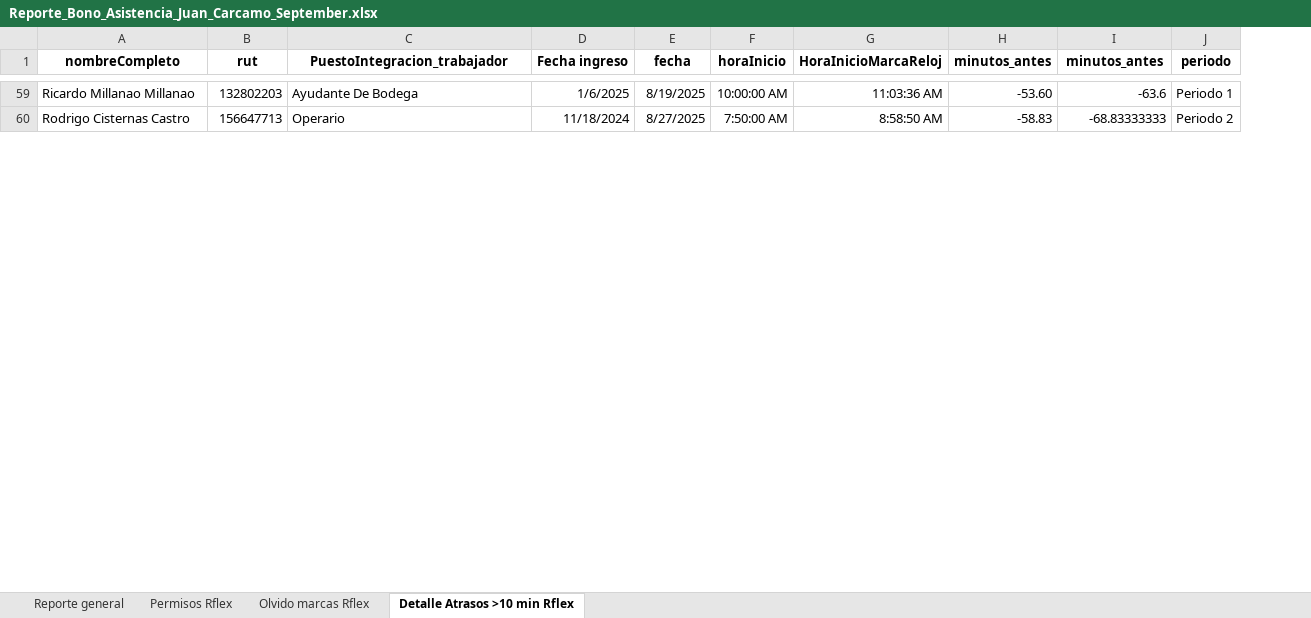
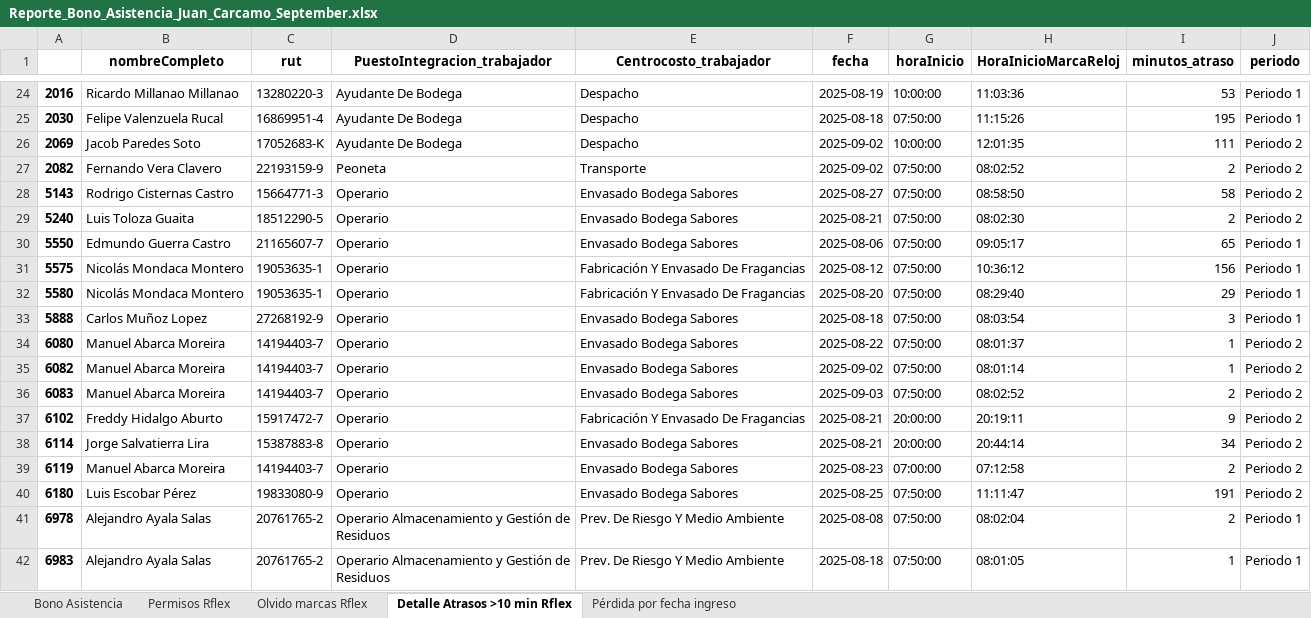
Before and after one commit to bgacitua/contenedor_cramer, an Excel workbook: Scripts de Python/Reporte Bono Asistencia 2025-September/Reporte_Bono_Asistencia_Juan_Carcamo_September.xlsx, sheet Detalle Atrasos >10 min Rflex, drawn as a sheet; only a part is shown, gaps mark what is left out; values as stored, in another font and other column widths than the file's, no borders; removed rows and columns are numbered as before the commit, all else as after; the diff covers the shown part only; the diff names each change by its address in the sheet, - before the commit and + after, or states it on an @@ line.

```diff
--- a/Scripts de Python/Reporte Bono Asistencia 2025-September/Reporte_Bono_Asistencia_Juan_Carcamo_September.xlsx (sheet Detalle Atrasos >10 min Rflex)
+++ b/Scripts de Python/Reporte Bono Asistencia 2025-September/Reporte_Bono_Asistencia_Juan_Carcamo_September.xlsx (sheet Detalle Atrasos >10 min Rflex)
-sheet tab: Reporte general
+sheet tab: Bono Asistencia
+sheet tab: Pérdida por fecha ingreso
+column A, row 24: 2016; row 28: 5143
-column D (Fecha ingreso), rows 59-60: 1/6/2025 | 11/18/2024
+column E (Centrocosto_trabajador), row 24: Despacho; row 28: Envasado Bodega Sabores
-column H (minutos_antes), rows 59-60: -53.60 | -58.83
-I1: minutos_antes
+I1: minutos_atraso
-C24 (rut): 132802203
+C24 (rut): 13280220-3
-F24 (fecha): 8/19/2025
+F24 (fecha): 2025-08-19
-G24 (horaInicio): 10:00:00 AM
+G24 (horaInicio): 10:00:00
-H24 (HoraInicioMarcaReloj): 11:03:36 AM
+H24 (HoraInicioMarcaReloj): 11:03:36
-I24 (minutos_atraso): -63.6
+I24 (minutos_atraso): 53
+row 25: 2030 | Felipe Valenzuela Rucal | 16869951-4 | Ayudante De Bodega | Despacho | 2025-08-18 | 07:50:00 | 11:15:26 | 195 | Periodo 1
+row 26: 2069 | Jacob Paredes Soto | 17052683-K | Ayudante De Bodega | Despacho | 2025-09-02 | 10:00:00 | 12:01:35 | 111 | Periodo 2
+row 27: 2082 | Fernando Vera Clavero | 22193159-9 | Peoneta | Transporte | 2025-09-02 | 07:50:00 | 08:02:52 | 2 | Periodo 2
-C28 (rut): 156647713
+C28 (rut): 15664771-3
-F28 (fecha): 8/27/2025
+F28 (fecha): 2025-08-27
-G28 (horaInicio): 7:50:00 AM
+G28 (horaInicio): 07:50:00
-H28 (HoraInicioMarcaReloj): 8:58:50 AM
+H28 (HoraInicioMarcaReloj): 08:58:50
-I28 (minutos_atraso): -68.83333333
+I28 (minutos_atraso): 58
+row 29: 5240 | Luis Toloza Guaita | 18512290-5 | Operario | Envasado Bodega Sabores | 2025-08-21 | 07:50:00 | 08:02:30 | 2 | Periodo 2
+row 30: 5550 | Edmundo Guerra Castro | 21165607-7 | Operario | Envasado Bodega Sabores | 2025-08-06 | 07:50:00 | 09:05:17 | 65 | Periodo 1
+row 31: 5575 | Nicolás Mondaca Montero | 19053635-1 | Operario | Fabricación Y Envasado De Fragancias | 2025-08-12 | 07:50:00 | 10:36:12 | 156 | Periodo 1
+row 32: 5580 | Nicolás Mondaca Montero | 19053635-1 | Operario | Fabricación Y Envasado De Fragancias | 2025-08-20 | 07:50:00 | 08:29:40 | 29 | Periodo 1
+row 33: 5888 | Carlos Muñoz Lopez | 27268192-9 | Operario | Envasado Bodega Sabores | 2025-08-18 | 07:50:00 | 08:03:54 | 3 | Periodo 1
+row 34: 6080 | Manuel Abarca Moreira | 14194403-7 | Operario | Envasado Bodega Sabores | 2025-08-22 | 07:50:00 | 08:01:37 | 1 | Periodo 2
+row 35: 6082 | Manuel Abarca Moreira | 14194403-7 | Operario | Envasado Bodega Sabores | 2025-09-02 | 07:50:00 | 08:01:14 | 1 | Periodo 2
+row 36: 6083 | Manuel Abarca Moreira | 14194403-7 | Operario | Envasado Bodega Sabores | 2025-09-03 | 07:50:00 | 08:02:52 | 2 | Periodo 2
+row 37: 6102 | Freddy Hidalgo Aburto | 15917472-7 | Operario | Fabricación Y Envasado De Fragancias | 2025-08-21 | 20:00:00 | 20:19:11 | 9 | Periodo 2
+row 38: 6114 | Jorge Salvatierra Lira | 15387883-8 | Operario | Envasado Bodega Sabores | 2025-08-21 | 20:00:00 | 20:44:14 | 34 | Periodo 2
+row 39: 6119 | Manuel Abarca Moreira | 14194403-7 | Operario | Envasado Bodega Sabores | 2025-08-23 | 07:00:00 | 07:12:58 | 2 | Periodo 2
+row 40: 6180 | Luis Escobar Pérez | 19833080-9 | Operario | Envasado Bodega Sabores | 2025-08-25 | 07:50:00 | 11:11:47 | 191 | Periodo 2
+row 41: 6978 | Alejandro Ayala Salas | 20761765-2 | Operario Almacenamiento y Gestión de Residuos | Prev. De Riesgo Y Medio Ambiente | 2025-08-08 | 07:50:00 | 08:02:04 | 2 | Periodo 1
+row 42: 6983 | Alejandro Ayala Salas | 20761765-2 | Operario Almacenamiento y Gestión de Residuos | Prev. De Riesgo Y Medio Ambiente | 2025-08-18 | 07:50:00 | 08:01:05 | 1 | Periodo 1
```
Also changed, not shown: 34 added rows, 43 removed rows and 95 edited cells elsewhere in this sheet, sheet Olvido marcas Rflex, sheet Permisos Rflex, Scripts de Python/Reporte Bono Asistencia 2025-September/Bono_asistencia_generado_automáticamente_September.xlsx, 10 other files.
